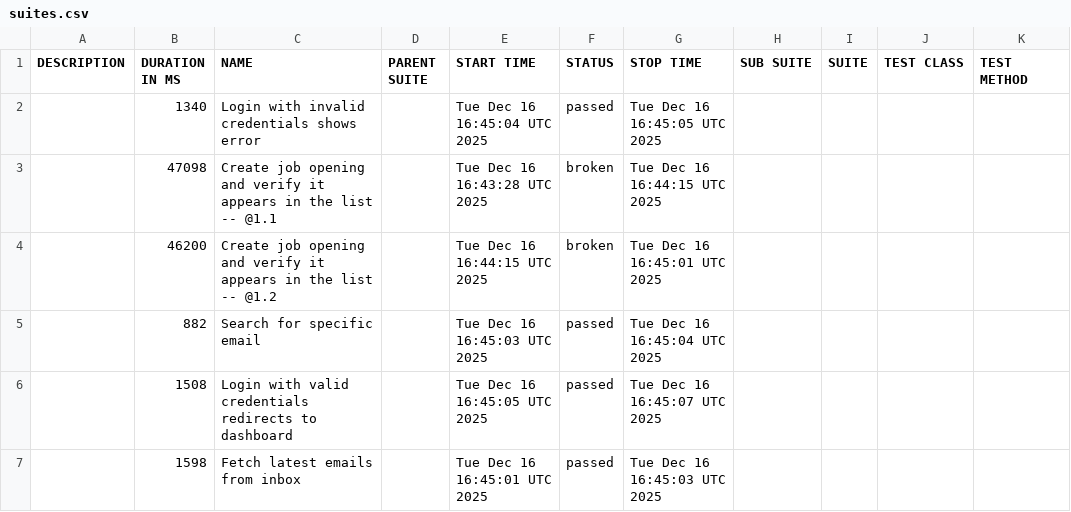
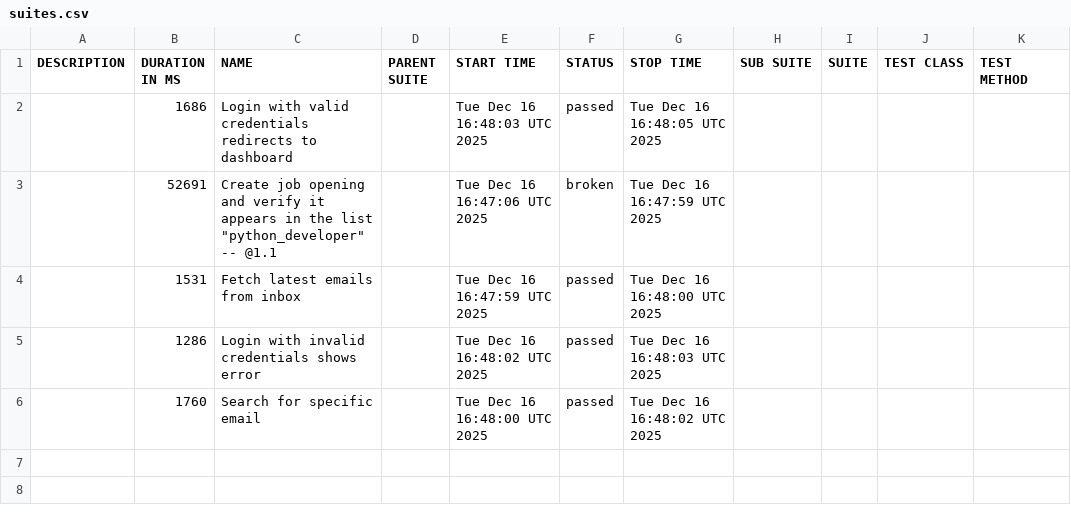
Before and after one commit to vibhorgoyal18/talent-talks-automation, a CSV file: data/suites.csv, drawn as a sheet.

```diff
--- a/data/suites.csv
+++ b/data/suites.csv
@@ -1,7 +1,6 @@
 "DESCRIPTION","DURATION IN MS","NAME","PARENT SUITE","START TIME","STATUS","STOP TIME","SUB SUITE","SUITE","TEST CLASS","TEST METHOD"
-"","1340","Login with invalid credentials shows error","","Tue Dec 16 16:45:04 UTC 2025","passed","Tue Dec 16 16:45:05 UTC 2025","","","",""
-"","47098","Create job opening and verify it appears in the list -- @1.1 ","","Tue Dec 16 16:43:28 UTC 2025","broken","Tue Dec 16 16:44:15 UTC 2025","","","",""
-"","46200","Create job opening and verify it appears in the list -- @1.2 ","","Tue Dec 16 16:44:15 UTC 2025","broken","Tue Dec 16 16:45:01 UTC 2025","","","",""
-"","882","Search for specific email","","Tue Dec 16 16:45:03 UTC 2025","passed","Tue Dec 16 16:45:04 UTC 2025","","","",""
-"","1508","Login with valid credentials redirects to dashboard","","Tue Dec 16 16:45:05 UTC 2025","passed","Tue Dec 16 16:45:07 UTC 2025","","","",""
-"","1598","Fetch latest emails from inbox","","Tue Dec 16 16:45:01 UTC 2025","passed","Tue Dec 16 16:45:03 UTC 2025","","","",""
+"","1686","Login with valid credentials redirects to dashboard","","Tue Dec 16 16:48:03 UTC 2025","passed","Tue Dec 16 16:48:05 UTC 2025","","","",""
+"","52691","Create job opening and verify it appears in the list ""python_developer"" -- @1.1 ","","Tue Dec 16 16:47:06 UTC 2025","broken","Tue Dec 16 16:47:59 UTC 2025","","","",""
+"","1531","Fetch latest emails from inbox","","Tue Dec 16 16:47:59 UTC 2025","passed","Tue Dec 16 16:48:00 UTC 2025","","","",""
+"","1286","Login with invalid credentials shows error","","Tue Dec 16 16:48:02 UTC 2025","passed","Tue Dec 16 16:48:03 UTC 2025","","","",""
+"","1760","Search for specific email","","Tue Dec 16 16:48:00 UTC 2025","passed","Tue Dec 16 16:48:02 UTC 2025","","","",""
```
Also changed, not shown: data/behaviors.csv, 44 other files.
